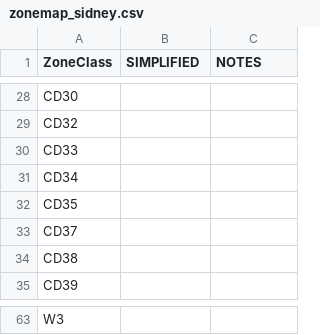
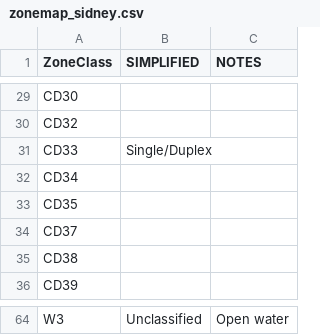
Before and after one commit to homesforliving/mapping, a CSV file: data/SidneyZoning/zonemap_sidney.csv, drawn as a sheet; only a part is shown, gaps mark what is left out; addresses are those after the commit; the diff covers the shown part only; the diff names each change by its address in the sheet, - before the commit and + after, or states it on an @@ line.

```diff
--- a/data/SidneyZoning/zonemap_sidney.csv
+++ b/data/SidneyZoning/zonemap_sidney.csv
-B31 (SIMPLIFIED): (empty)
+B31 (SIMPLIFIED): Single/Duplex
-B64 (SIMPLIFIED): (empty)
+B64 (SIMPLIFIED): Unclassified
-C64 (NOTES): (empty)
+C64 (NOTES): Open water
```
Also changed, not shown: 2 added rows, 1 removed row and 57 edited cells elsewhere in this file.
